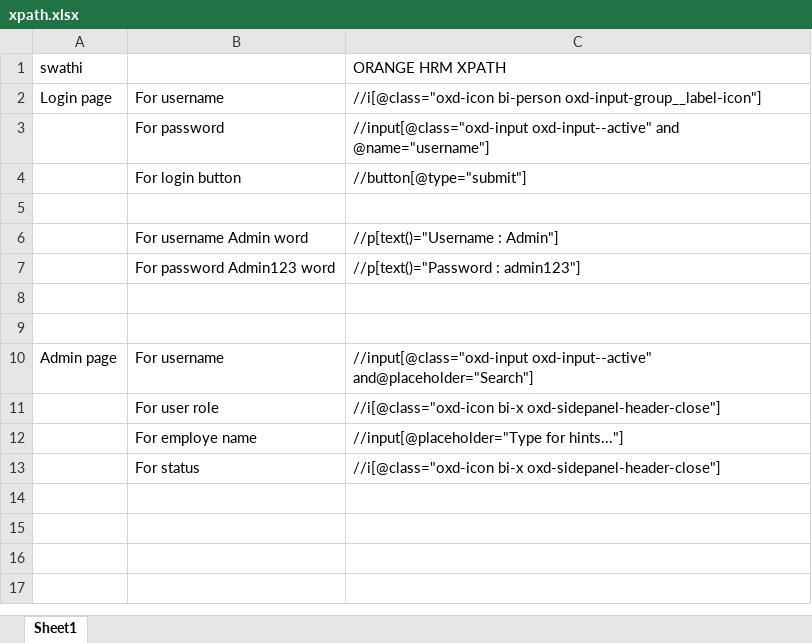
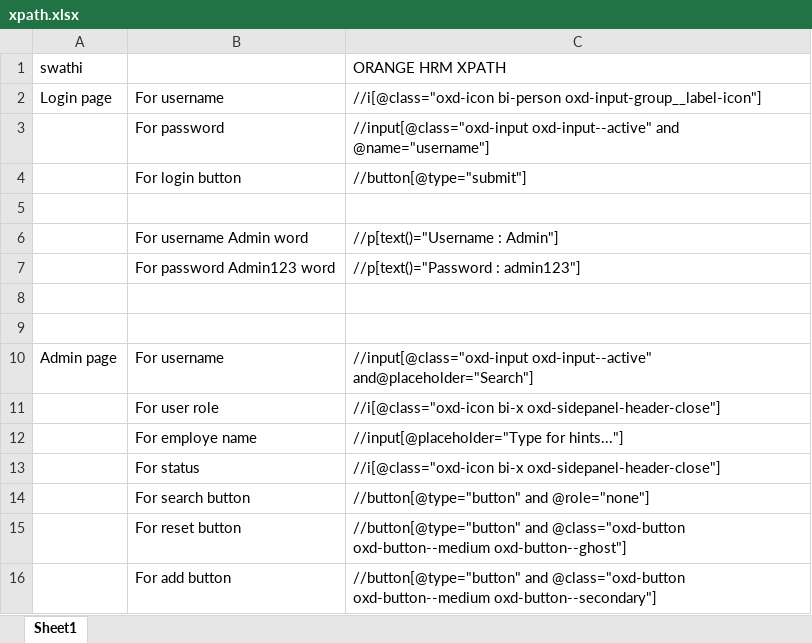
Before and after one commit to swathimaloth1/Repo_swathi, an Excel workbook: xpath.xlsx, sheet Sheet1, drawn as a sheet; values as stored, in another font and other column widths than the file's, no borders; the diff names each change by its address in the sheet, - before the commit and + after, or states it on an @@ line.

Commit message:
commit

```diff
--- a/xpath.xlsx (sheet Sheet1)
+++ b/xpath.xlsx (sheet Sheet1)
+row 14:  | For search button | //button[@type="button" and @role="none"]
+row 15:  | For reset button | //button[@type="button" and @class="oxd-button oxd-button--medium oxd-button--ghost"]
+row 16:  | For add button | //button[@type="button" and @class="oxd-button oxd-button--medium oxd-button--secondary"]
```
